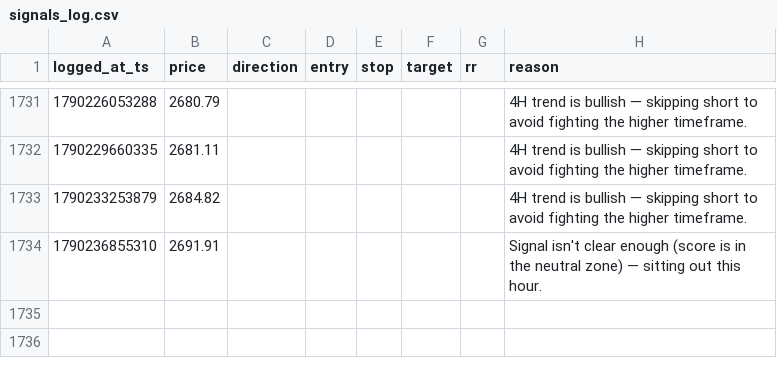
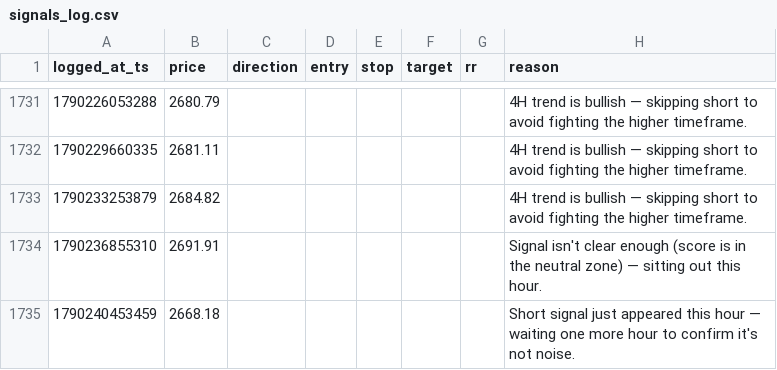
Before and after one commit to mitchielpy-blip/ETH-report-bot, a CSV file: signals_log.csv, drawn as a sheet; only a part is shown, gaps mark what is left out; the diff names each change by its address in the sheet, - before the commit and + after, or states it on an @@ line.

```diff
--- a/signals_log.csv
+++ b/signals_log.csv
+row 1735: 1790240453459 | 2668.18 |  |  |  |  |  | Short signal just appeared this hour — waiting one more hour to confirm it's not noise.
```
Also changed, not shown: signals_log_btc.csv, signals_log_sol.csv, 1 other file.
